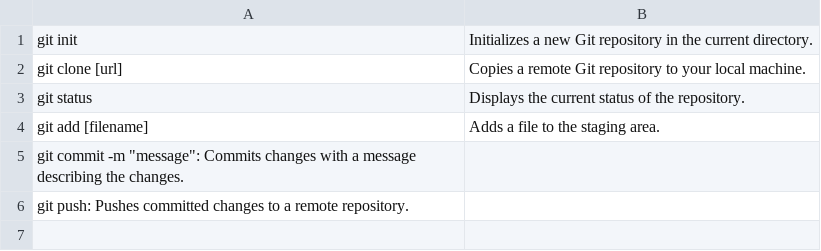
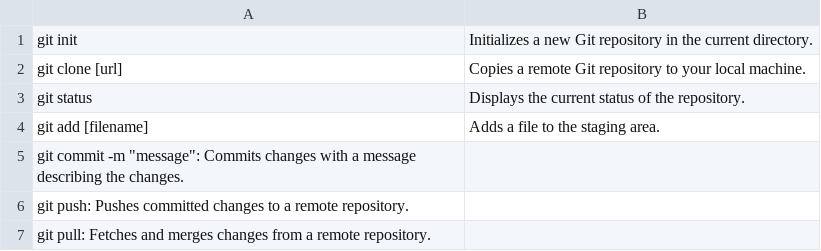
Before and after one commit to abdelilahAchir/agilaMethoderLab1, a CSV file: gitcommands.csv, drawn as a sheet; the diff names each change by its address in the sheet, - before the commit and + after, or states it on an @@ line.

Commit message:
git pull

```diff
--- a/gitcommands.csv
+++ b/gitcommands.csv
+row 7: git pull: Fetches and merges changes from a remote repository.
```
